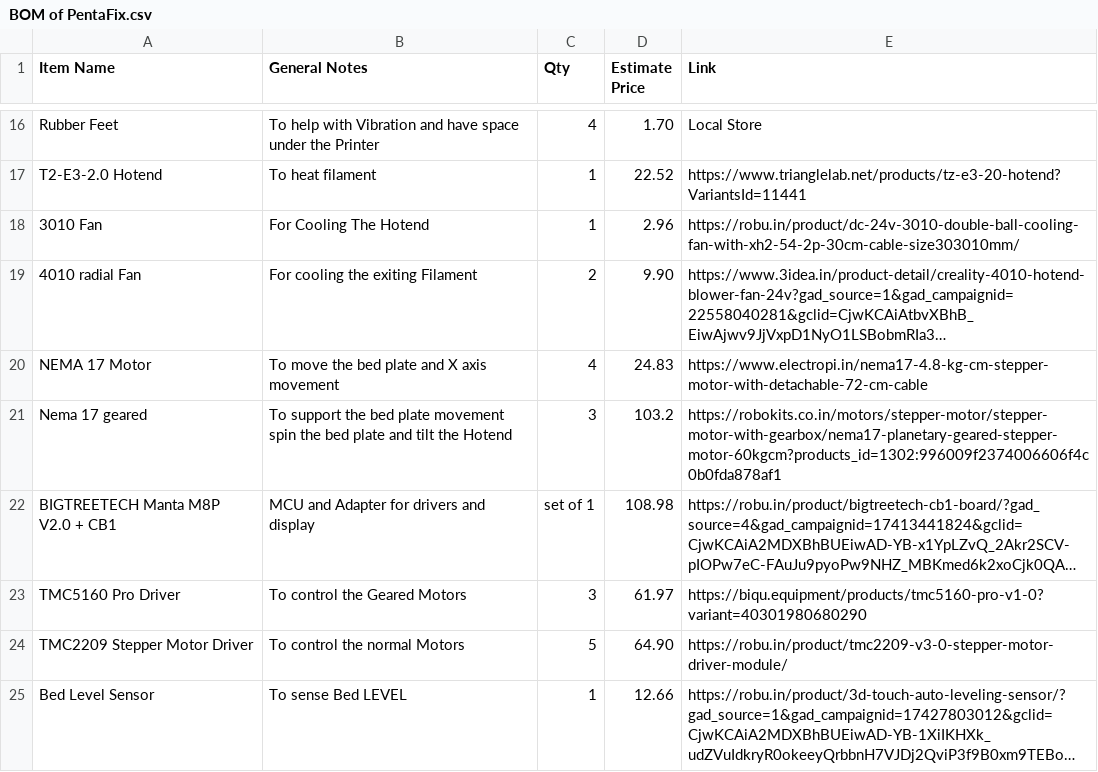
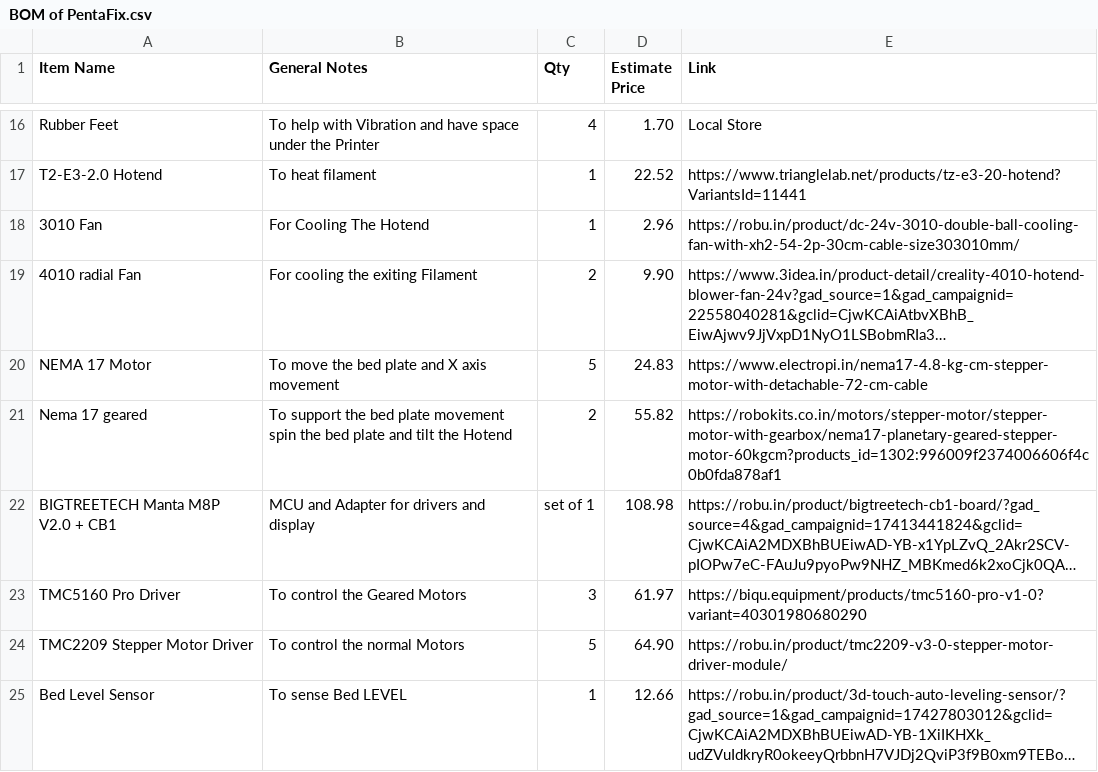
Before and after one commit to UnfadingSoul97/PentaFix, a CSV file: BOM of PentaFix.csv, drawn as a sheet; only a part is shown, gaps mark what is left out; long unchanged cells end in …; the diff names each change by its address in the sheet, - before the commit and + after, or states it on an @@ line.

Commit message:
Update quantities for NEMA 17 motors in BOM

```diff
--- a/BOM of PentaFix.csv
+++ b/BOM of PentaFix.csv
-C20 (Qty): 4
+C20 (Qty): 5
-C21 (Qty): 3
+C21 (Qty): 2
-D21 (Estimate Price): 103.2
+D21 (Estimate Price): 55.82
```
